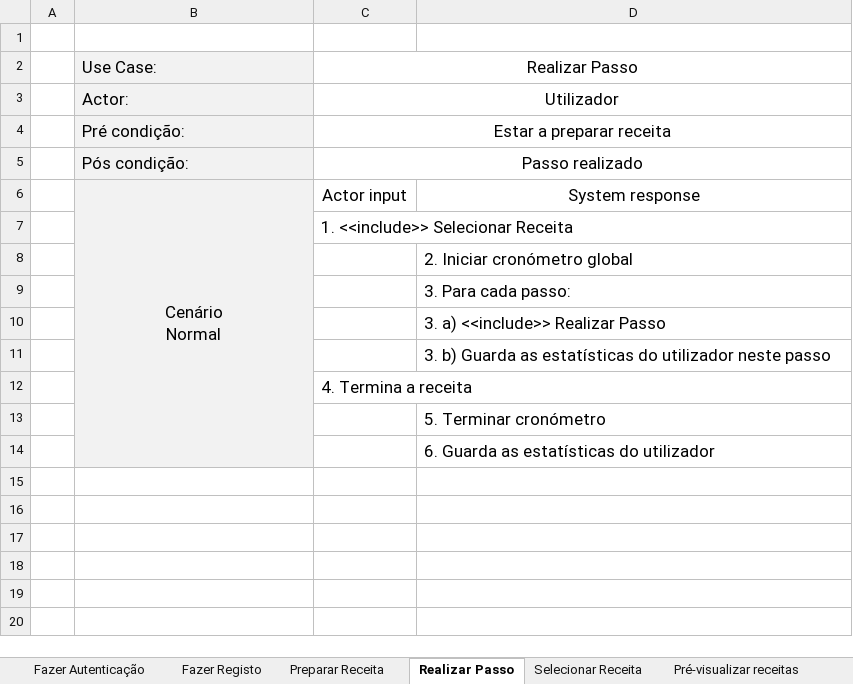
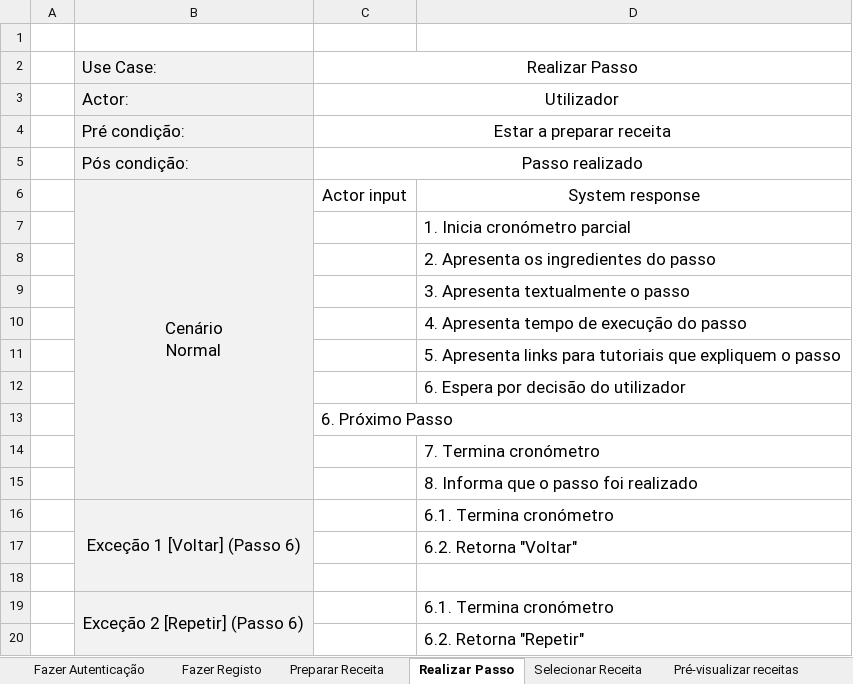
Before and after one commit to diogofbraga/MyChef, an Excel workbook: Especificacao/especificacaoUseCases.xlsx, sheet Realizar Passo, drawn as a sheet; values as stored, in another font and other column widths than the file's, no borders; removed rows and columns are numbered as before the commit, all else as after; the diff names each change by its address in the sheet, - before the commit and + after, or states it on an @@ line.

Commit message:
especificacao use cases

```diff
--- a/Especificacao/especificacaoUseCases.xlsx (sheet Realizar Passo)
+++ b/Especificacao/especificacaoUseCases.xlsx (sheet Realizar Passo)
-row 7:  |  | 1. <<include>> Selecionar Receita
-D7: 2. Iniciar cronómetro global
+D7: 1. Inicia cronómetro parcial
-D8: 3. Para cada passo:
+D8: 2. Apresenta os ingredientes do passo
-D9: 3. a) <<include>> Realizar Passo
+D9: 3. Apresenta textualmente o passo
-D10: 3. b) Guarda as estatísticas do utilizador neste passo
+D10: 4. Apresenta tempo de execução do passo
+row 11:  |  |  | 5. Apresenta links para tutoriais que expliquem o passo
+row 12:  |  |  | 6. Espera por decisão do utilizador
-C13: 4. Termina a receita
+C13: 6. Próximo Passo
-D14: 5. Terminar cronómetro
+D14: 7. Termina cronómetro
-D15: 6. Guarda as estatísticas do utilizador
+D15: 8. Informa que o passo foi realizado
+row 16:  | Exceção 1 [Voltar] (Passo 6) |  | 6.1. Termina cronómetro
+row 17:  |  |  | 6.2. Retorna "Voltar"
+row 18: (empty)
+row 19:  | Exceção 2 [Repetir] (Passo 6) |  | 6.1. Termina cronómetro
+row 20:  |  |  | 6.2. Retorna "Repetir"
```
Also changed, not shown: sheet Preparar Receita.
